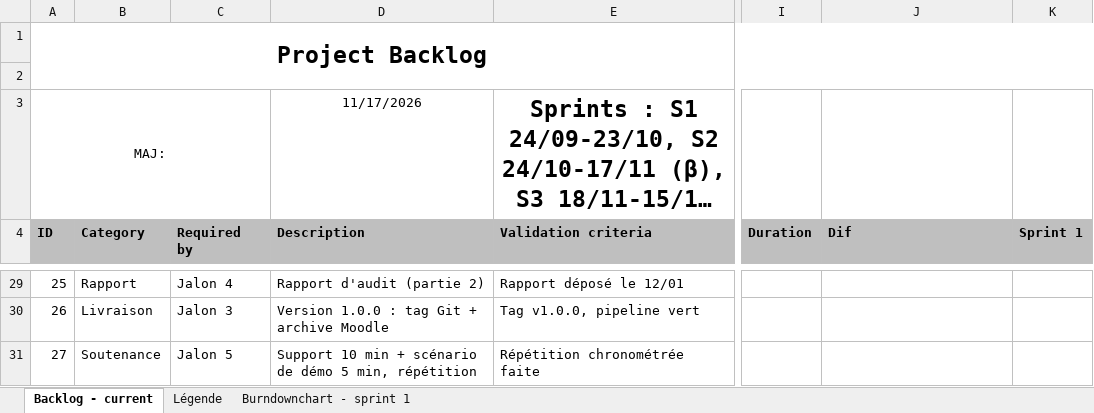
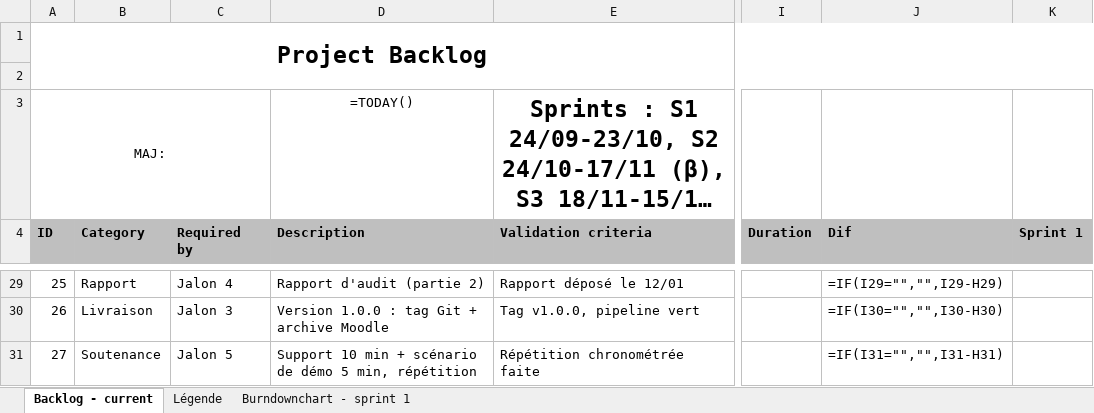
Before and after one commit to Valfernandez534/securechat, an Excel workbook: docs/Backlog_SecureChat.xlsx, sheet Backlog - current, drawn as a sheet; only a part is shown, gaps mark what is left out; long unchanged cells end in …; values as stored, in another font and other column widths than the file's, no borders; formulas without a stored value are shown as written; table styles not drawn; the diff covers the shown part only; the diff names each change by its address in the sheet, - before the commit and + after, or states it on an @@ line.

Commit message:
correction formules et formats numeriques du backlog

```diff
--- a/docs/Backlog_SecureChat.xlsx (sheet Backlog - current)
+++ b/docs/Backlog_SecureChat.xlsx (sheet Backlog - current)
-D3 (Description): 11/17/2026
+D3 (Description): =TODAY()
-J29 (Dif): (empty)
+J29 (Dif): =IF(I29="","",I29-H29)
-J30 (Dif): (empty)
+J30 (Dif): =IF(I30="","",I30-H30)
-J31 (Dif): (empty)
+J31 (Dif): =IF(I31="","",I31-H31)
```
Also changed, not shown: 24 edited cells and cell formats elsewhere in this sheet.
